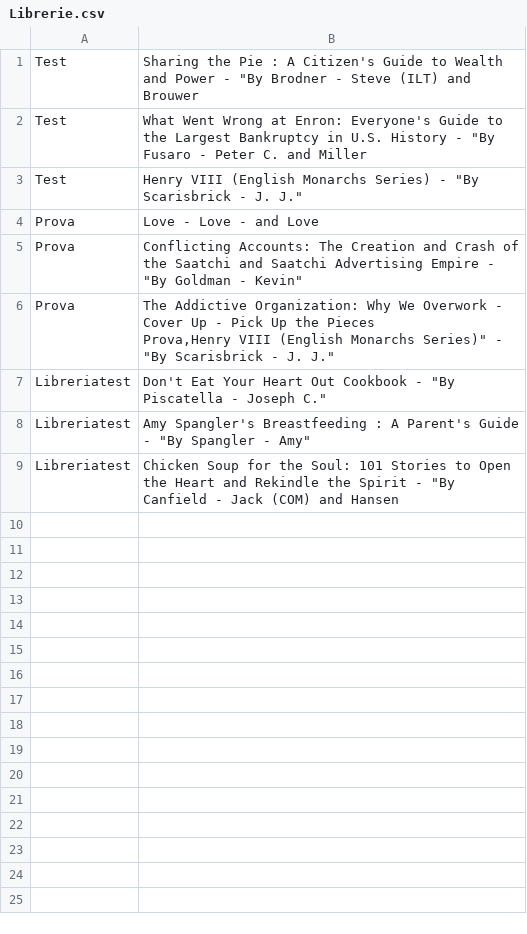
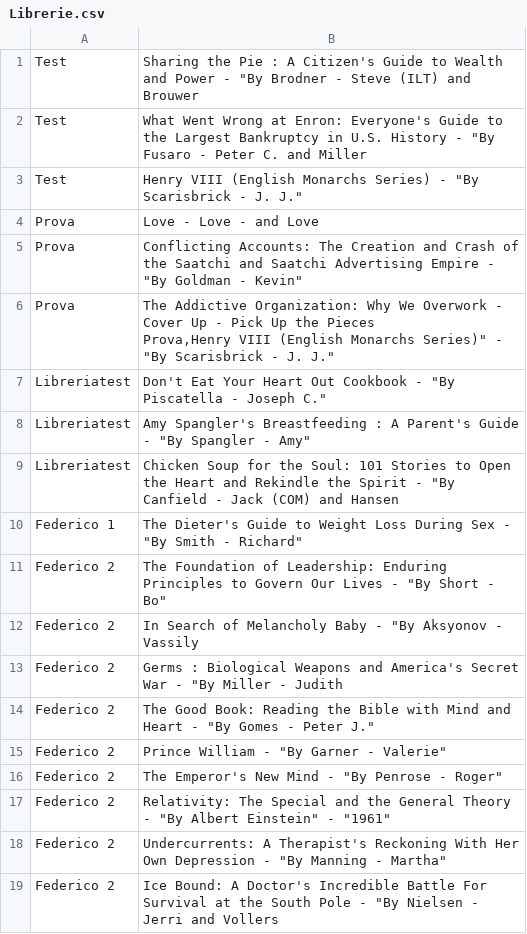
Before and after one commit to FRogora98/BookRecommender, a CSV file: data/Librerie.csv, drawn as a sheet; the diff names each change by its address in the sheet, - before the commit and + after, or states it on an @@ line.

Commit message:
Update searchbook

```diff
--- a/data/Librerie.csv
+++ b/data/Librerie.csv
+row 10: Federico 1 | The Dieter's Guide to Weight Loss During Sex - "By Smith - Richard"
+row 11: Federico 2 | The Foundation of Leadership: Enduring Principles to Govern Our Lives - "By Short - Bo"
+row 12: Federico 2 | In Search of Melancholy Baby - "By Aksyonov - Vassily
+row 13: Federico 2 | Germs : Biological Weapons and America's Secret War - "By Miller - Judith
+row 14: Federico 2 | The Good Book: Reading the Bible with Mind and Heart - "By Gomes - Peter J."
+row 15: Federico 2 | Prince William - "By Garner - Valerie"
+row 16: Federico 2 | The Emperor's New Mind - "By Penrose - Roger"
+row 17: Federico 2 | Relativity: The Special and the General Theory - "By Albert Einstein" - "1961"
+row 18: Federico 2 | Undercurrents: A Therapist's Reckoning With Her Own Depression - "By Manning - Martha"
+row 19: Federico 2 | Ice Bound: A Doctor's Incredible Battle For Survival at the South Pole - "By Nielsen - Jerri and Vollers
```
Also changed, not shown: 3 other files.
